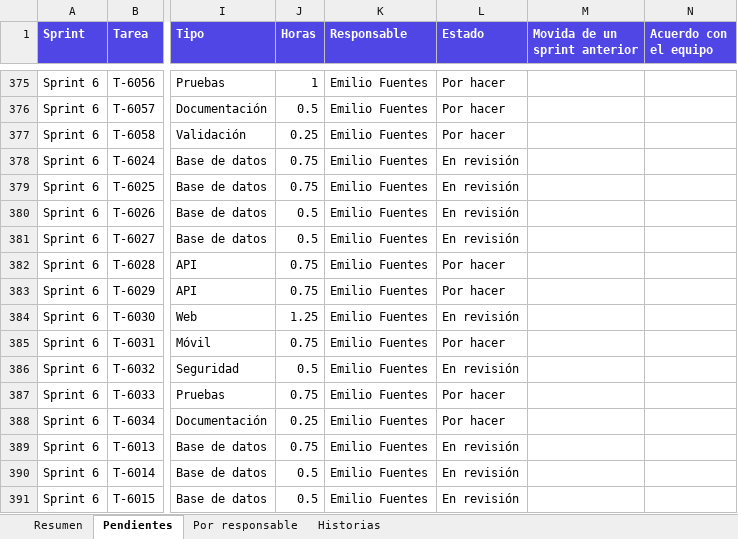
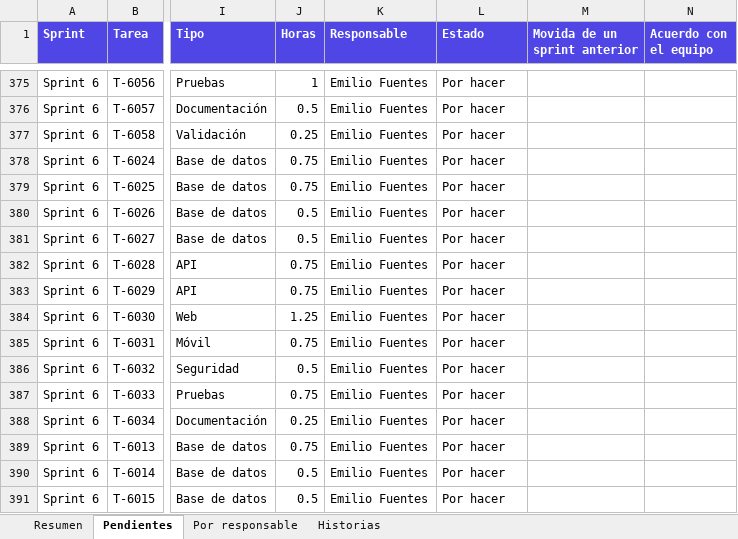
Before and after one commit to CodigoCreativoCL/SIGMA, an Excel workbook: Fase 2/Evidencias Proyecto/SIGMA_Pendientes_por_Sprint.xlsx, sheet Pendientes, drawn as a sheet; only a part is shown, gaps mark what is left out; values as stored, in another font and other column widths than the file's, no borders; the diff covers the shown part only; the diff names each change by its address in the sheet, - before the commit and + after, or states it on an @@ line.

```diff
--- a/Fase 2/Evidencias Proyecto/SIGMA_Pendientes_por_Sprint.xlsx (sheet Pendientes)
+++ b/Fase 2/Evidencias Proyecto/SIGMA_Pendientes_por_Sprint.xlsx (sheet Pendientes)
-L378:L381 (Estado): En revisión
+L378:L381 (Estado): Por hacer
-L384 (Estado): En revisión
+L384 (Estado): Por hacer
-L386 (Estado): En revisión
+L386 (Estado): Por hacer
-L389:L391 (Estado): En revisión
+L389:L391 (Estado): Por hacer
```
Also changed, not shown: 55 added rows and 62 edited cells elsewhere in this sheet, sheet Historias, sheet Resumen, sheet Por responsable, Fase 2/Evidencias Proyecto/SIGMA_Burndown_Burnup.xlsx, Fase 2/Evidencias Proyecto/SIGMA_Product_Backlog_por_Sprint.xlsx, 25 other files.
